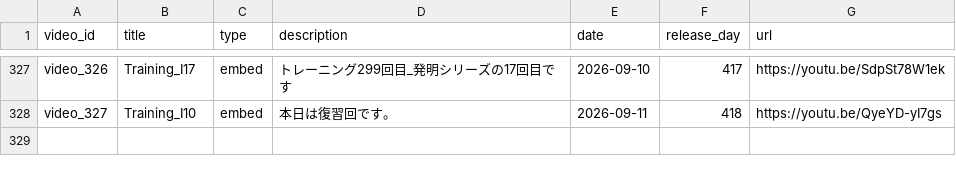
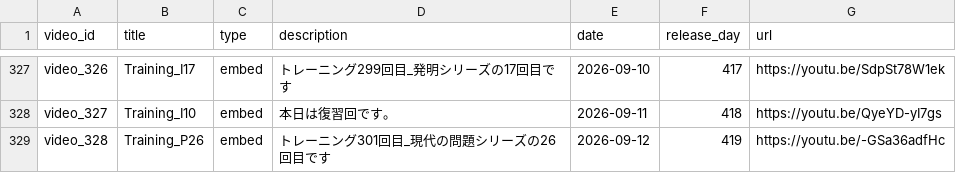
Before and after one commit to boost-ogawa/english-booster, a CSV file: videos.csv, drawn as a sheet; only a part is shown, gaps mark what is left out.

Commit message:
Auto-update videos.csv

```diff
--- a/videos.csv
+++ b/videos.csv
@@ -328 +328,2 @@ video_326,Training_I17,embed,トレーニング299回目_発明シリーズの17
 video_327,Training_I10,embed,本日は復習回です。,2026-09-11,418,https://youtu.be/QyeYD-yI7gs
+video_328,Training_P26,embed,トレーニング301回目_現代の問題シリーズの26回目です,2026-09-12,419,https://youtu.be/-GSa36adfHc
```
